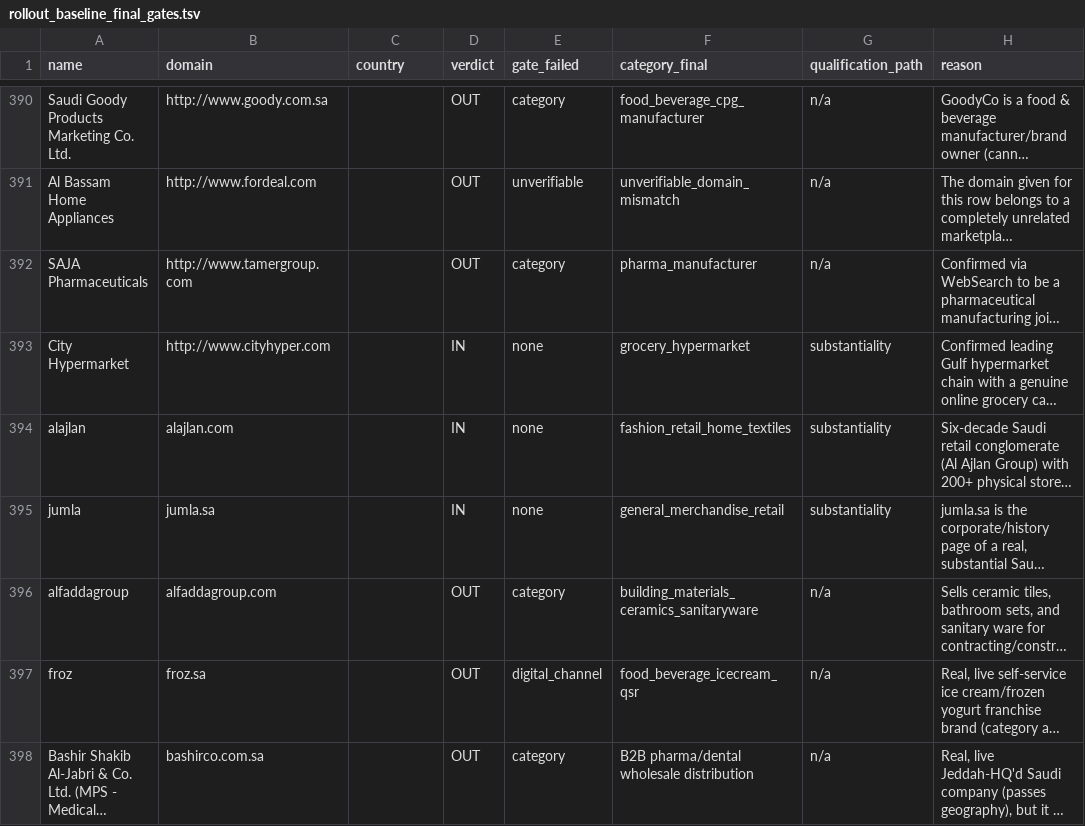
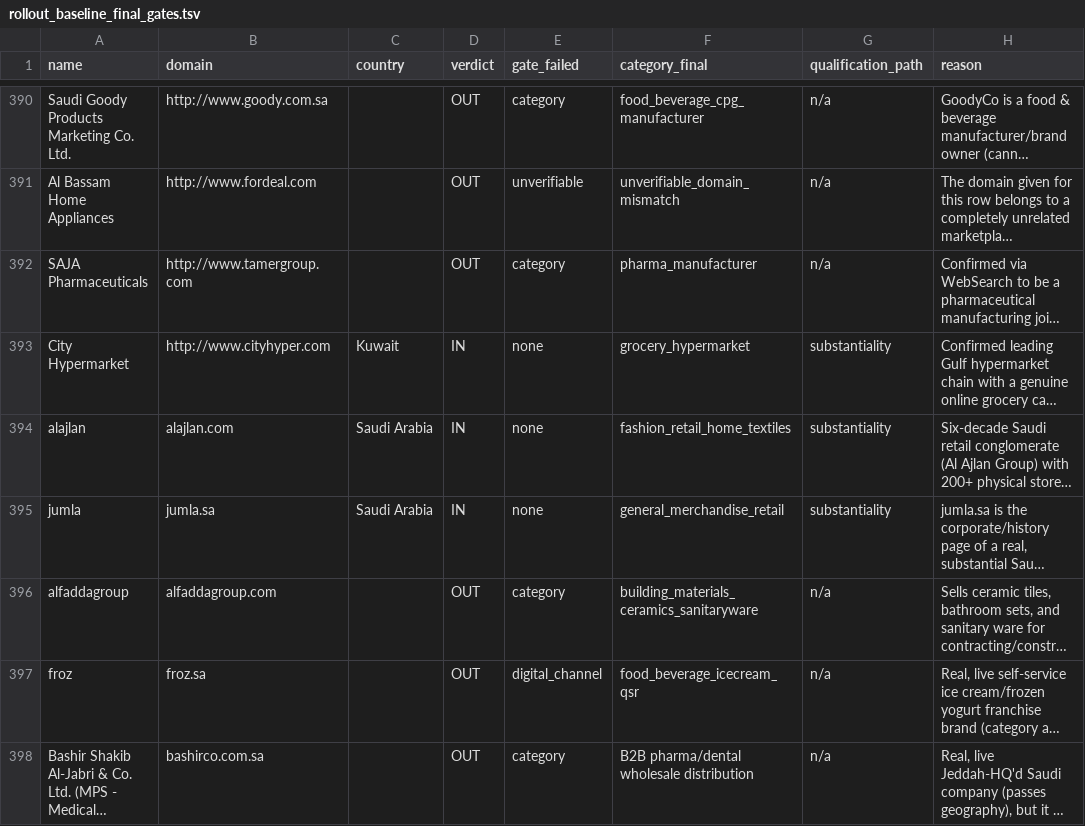
Before and after one commit to salil-dengage/lead-gen, a TSV file: data/gulf-retail-icp/rollout_baseline_final_gates.tsv, drawn as a sheet; only a part is shown, gaps mark what is left out; long unchanged cells end in …; the diff covers the shown part only; the diff names each change by its address in the sheet, - before the commit and + after, or states it on an @@ line.

```diff
--- a/data/gulf-retail-icp/rollout_baseline_final_gates.tsv
+++ b/data/gulf-retail-icp/rollout_baseline_final_gates.tsv
-C393 (country): (empty)
+C393 (country): Kuwait
-C394:C395 (country): (empty)
+C394:C395 (country): Saudi Arabia
```
Also changed, not shown: 54 edited cells elsewhere in this file.
